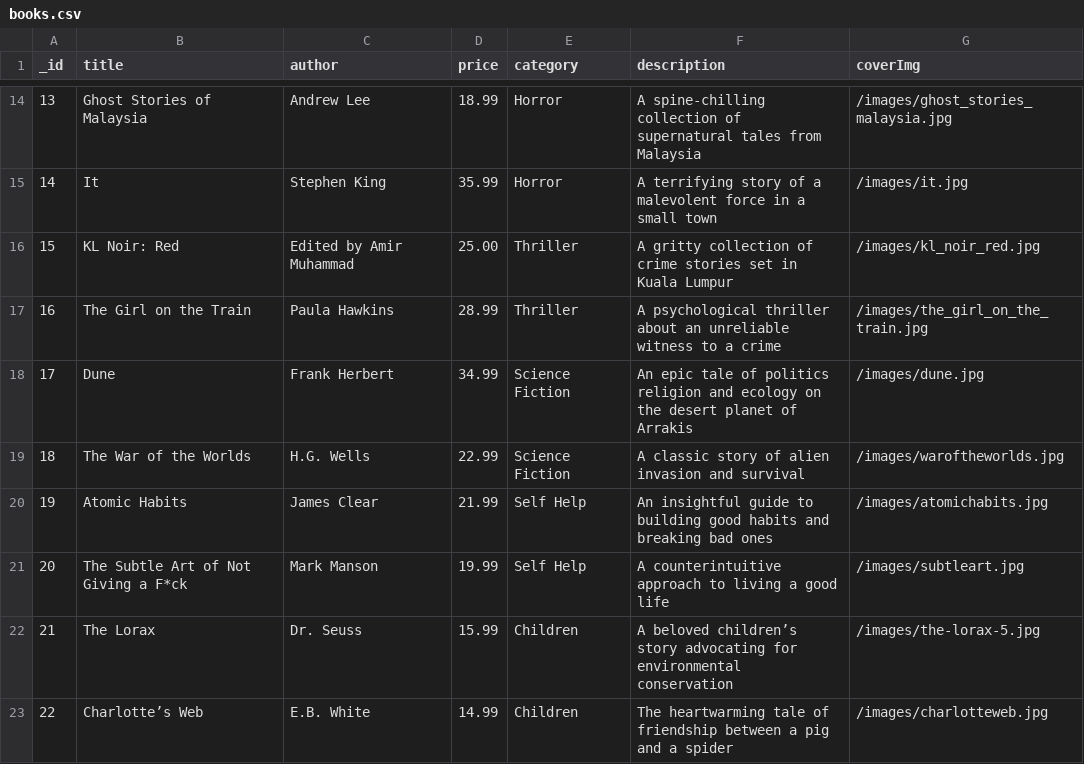
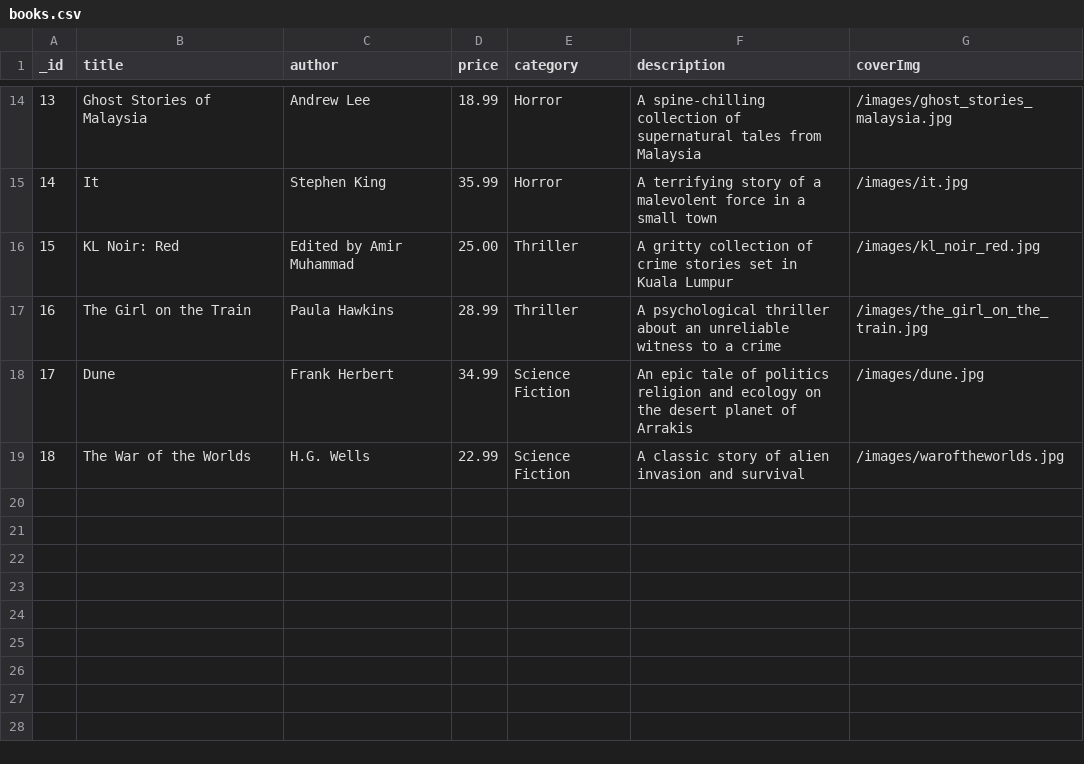
Before and after one commit to Damoshh/BookShop, a CSV file: backend/books.csv, drawn as a sheet; only a part is shown, gaps mark what is left out.

Commit message:
update books and categories https://github.com/Damoshh/BookShop/issues/3#issue-2784928521

```diff
--- a/backend/books.csv
+++ b/backend/books.csv
@@ -19,5 +19 @@ _id,title,author,price,category,description,coverImg
 18,The War of the Worlds,H.G. Wells,22.99,Science Fiction,A classic story of alien invasion and survival,/images/waroftheworlds.jpg
-19,Atomic Habits,James Clear,21.99,Self Help,An insightful guide to building good habits and breaking bad ones,/images/atomichabits.jpg
-20,The Subtle Art of Not Giving a F*ck,Mark Manson,19.99,Self Help,A counterintuitive approach to living a good life,/images/subtleart.jpg
-21,The Lorax,Dr. Seuss,15.99,Children,A beloved children’s story advocating for environmental conservation,/images/the-lorax-5.jpg
-22,Charlotte’s Web,E.B. White,14.99,Children,The heartwarming tale of friendship between a pig and a spider,/images/charlotteweb.jpg
```
Also changed, not shown: 10 other files.
